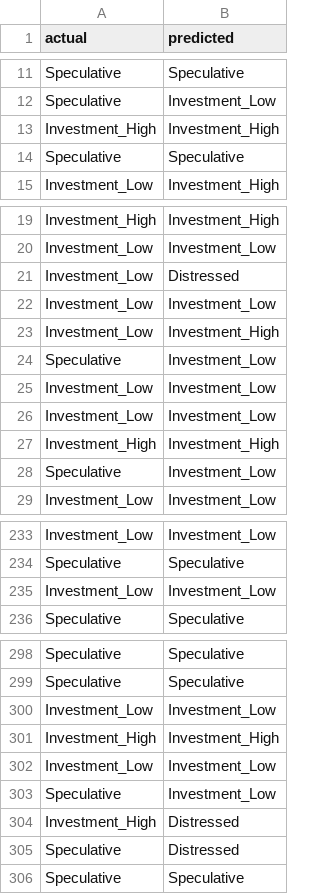
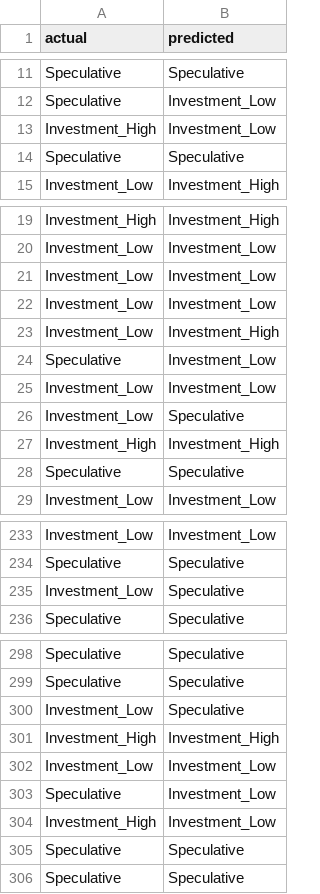
Before and after one commit to nicholas24042626/Credit-Risk-Analyzer, a CSV file: python_models/xgboost_stuff/results/xgboost_test_predictions.csv, drawn as a sheet; only a part is shown, gaps mark what is left out; the diff covers the shown part only.

```diff
--- a/python_models/xgboost_stuff/results/xgboost_test_predictions.csv
+++ b/python_models/xgboost_stuff/results/xgboost_test_predictions.csv
@@ -12,3 +12,3 @@ Speculative,Speculative
 Speculative,Investment_Low
-Investment_High,Investment_High
+Investment_High,Investment_Low
 Speculative,Speculative
@@ -20,3 +20,3 @@ Investment_High,Investment_High
 Investment_Low,Investment_Low
-Investment_Low,Distressed
+Investment_Low,Investment_Low
 Investment_Low,Investment_Low
@@ -25,5 +25,5 @@ Speculative,Investment_Low
 Investment_Low,Investment_Low
-Investment_Low,Investment_Low
+Investment_Low,Speculative
 Investment_High,Investment_High
-Speculative,Investment_Low
+Speculative,Speculative
 Investment_Low,Investment_Low
@@ -234,3 +234,3 @@ Investment_Low,Investment_Low
 Speculative,Speculative
-Investment_Low,Investment_Low
+Investment_Low,Speculative
 Speculative,Speculative
@@ -299,3 +299,3 @@ Speculative,Speculative
 Speculative,Speculative
-Investment_Low,Investment_Low
+Investment_Low,Speculative
 Investment_High,Investment_High
@@ -303,4 +303,4 @@ Investment_Low,Investment_Low
 Speculative,Investment_Low
-Investment_High,Distressed
-Speculative,Distressed
+Investment_High,Investment_Low
+Speculative,Speculative
 Speculative,Speculative
```
Also changed, not shown: 19 added rows, 20 removed rows, 4 moved rows and 4 edited cells elsewhere in this file, python_models/xgboost_stuff/results/xgboost_classification_report.csv, python_models/xgboost_stuff/results/xgboost_feature_importance.csv, 22 other files.
